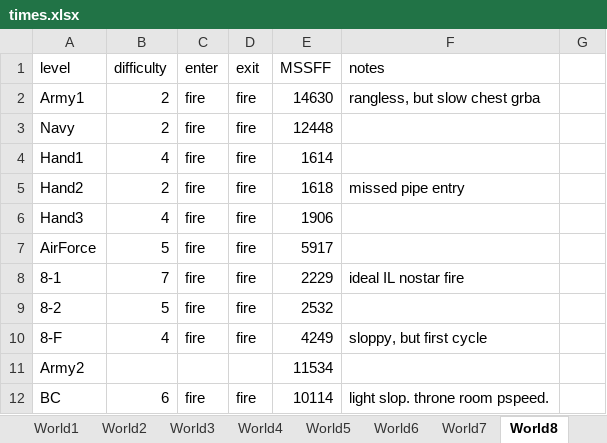
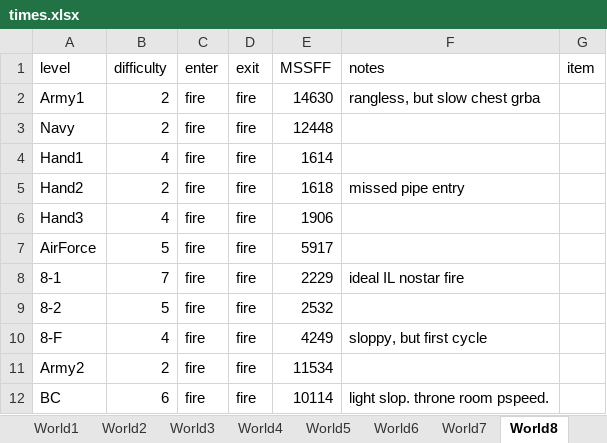
Before and after one commit to narfman0/smb3-router, an Excel workbook: data/times.xlsx, sheet World8, drawn as a sheet; values as stored, in another font and other column widths than the file's, no borders; charts and pictures not drawn; the diff names each change by its address in the sheet, - before the commit and + after, or states it on an @@ line.

```diff
--- a/data/times.xlsx (sheet World8)
+++ b/data/times.xlsx (sheet World8)
-G1: (empty)
+G1: item
-B11 (difficulty): (empty)
+B11 (difficulty): 2
-C11 (enter): (empty)
+C11 (enter): fire
-D11 (exit): (empty)
+D11 (exit): fire
```
Also changed, not shown: sheet World7, sheet World2, sheet World4, sheet World6, sheet World5, sheet World3, 1 other file.
